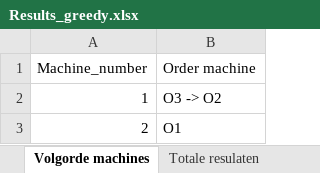
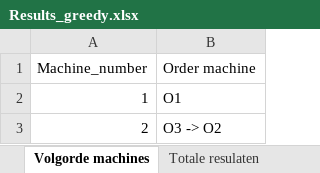
Before and after one commit to FeevanZoghel/OR5, an Excel workbook: Results_greedy.xlsx, sheet Volgorde machines, drawn as a sheet; values as stored, in another font and other column widths than the file's, no borders; the diff names each change by its address in the sheet, - before the commit and + after, or states it on an @@ line.

```diff
--- a/Results_greedy.xlsx (sheet Volgorde machines)
+++ b/Results_greedy.xlsx (sheet Volgorde machines)
-B2 (Order machine): O3 -> O2
+B2 (Order machine): O1
-B3 (Order machine): O1
+B3 (Order machine): O3 -> O2
```
Also changed, not shown: sheet Resultaten orders, Results_greedy_improving.xlsx, Testen/Test08_EqualMachineTime.xlsx, 1 other file.
